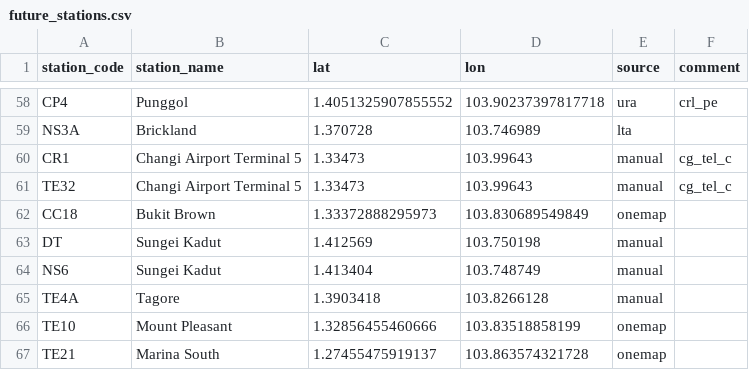
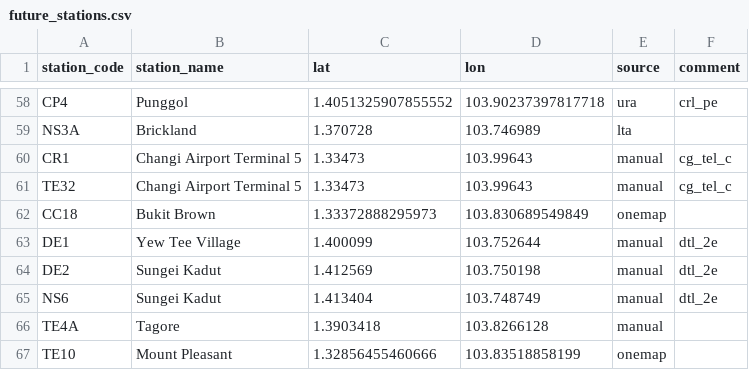
Before and after one commit to elliotwutingfeng/singapore_train_station_coordinates, a CSV file: future_stations.csv, drawn as a sheet; only a part is shown, gaps mark what is left out; the shorter side is filled out with more unchanged rows.

Commit message:
Add DTL2e stations

```diff
--- a/future_stations.csv
+++ b/future_stations.csv
@@ -62,4 +62,5 @@ TE32,Changi Airport Terminal 5,1.33473,103.99643,manual,cg_tel_c
 CC18,Bukit Brown,1.33372888295973,103.830689549849,onemap,
-DT,Sungei Kadut,1.412569,103.750198,manual,
-NS6,Sungei Kadut,1.413404,103.748749,manual,
+DE1,Yew Tee Village,1.400099,103.752644,manual,dtl_2e
+DE2,Sungei Kadut,1.412569,103.750198,manual,dtl_2e
+NS6,Sungei Kadut,1.413404,103.748749,manual,dtl_2e
 TE4A,Tagore,1.3903418,103.8266128,manual,
```
Also changed, not shown: all_stations.csv, 6 other files.
